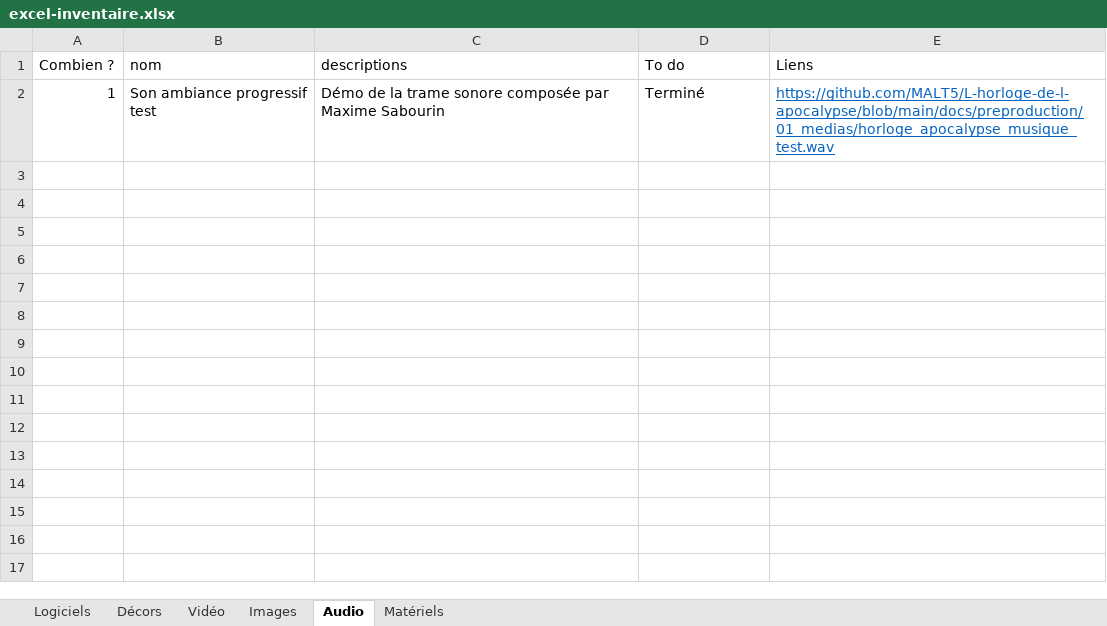
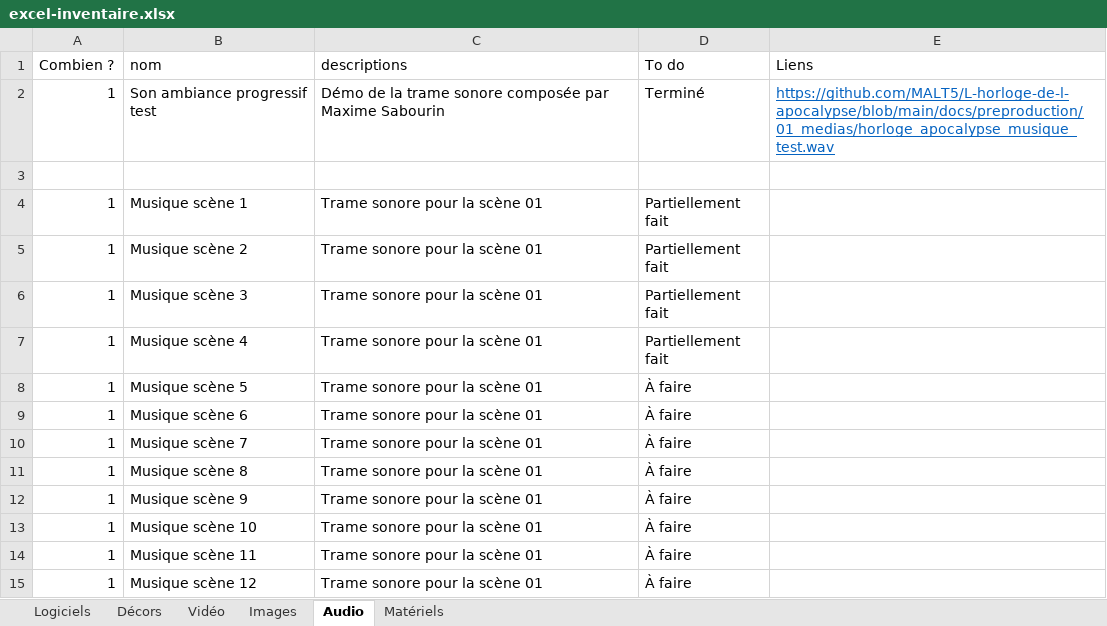
Before and after one commit to MALT5/L-horloge-de-l-apocalypse, an Excel workbook: docs/preproduction/06_plan_de_test/excel-inventaire.xlsx, sheet Audio, drawn as a sheet; values as stored, in another font and other column widths than the file's, no borders; the diff names each change by its address in the sheet, - before the commit and + after, or states it on an @@ line.

```diff
--- a/docs/preproduction/06_plan_de_test/excel-inventaire.xlsx (sheet Audio)
+++ b/docs/preproduction/06_plan_de_test/excel-inventaire.xlsx (sheet Audio)
+row 3: (empty)
+row 4: 1 | Musique scène 1 | Trame sonore pour la scène 01 | Partiellement fait
+row 5: 1 | Musique scène 2 | Trame sonore pour la scène 01 | Partiellement fait
+row 6: 1 | Musique scène 3 | Trame sonore pour la scène 01 | Partiellement fait
+row 7: 1 | Musique scène 4 | Trame sonore pour la scène 01 | Partiellement fait
+row 8: 1 | Musique scène 5 | Trame sonore pour la scène 01 | À faire
+row 9: 1 | Musique scène 6 | Trame sonore pour la scène 01 | À faire
+row 10: 1 | Musique scène 7 | Trame sonore pour la scène 01 | À faire
+row 11: 1 | Musique scène 8 | Trame sonore pour la scène 01 | À faire
+row 12: 1 | Musique scène 9 | Trame sonore pour la scène 01 | À faire
+row 13: 1 | Musique scène 10 | Trame sonore pour la scène 01 | À faire
+row 14: 1 | Musique scène 11 | Trame sonore pour la scène 01 | À faire
+row 15: 1 | Musique scène 12 | Trame sonore pour la scène 01 | À faire
```
Also changed, not shown: sheet Vidéo, sheet Images.
